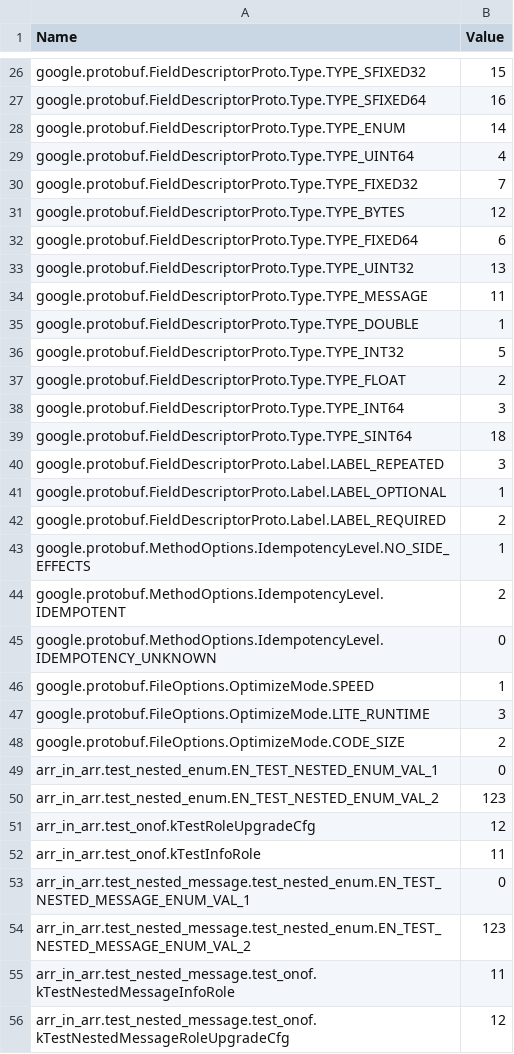
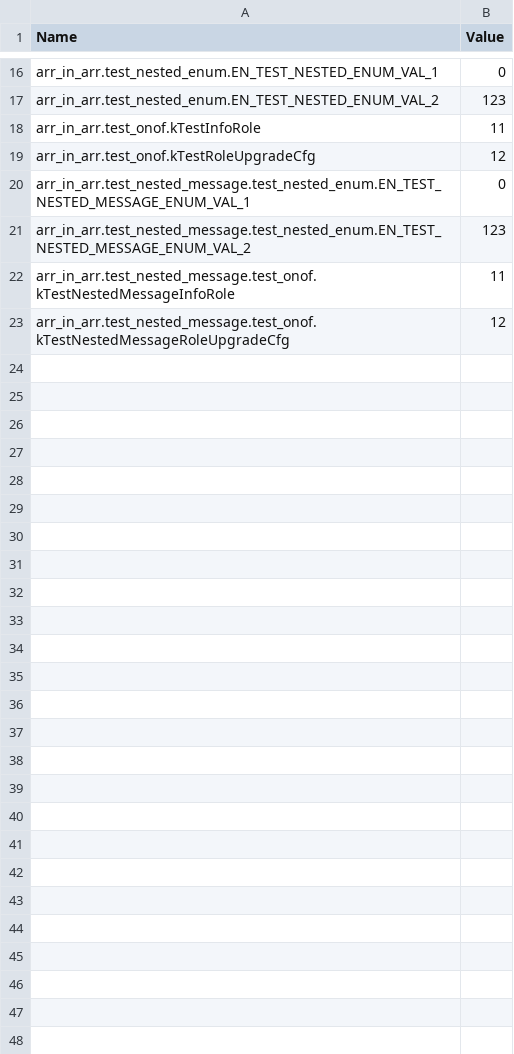
Before and after one commit to owent/xresloader, a CSV file: sample/proto_v3/csv/KindConst.csv, drawn as a sheet; only a part is shown, gaps mark what is left out; removed rows and columns are numbered as before the commit, all else as after; the diff covers the shown part only; the diff names each change by its address in the sheet, - before the commit and + after, or states it on an @@ line.

```diff
--- a/sample/proto_v3/csv/KindConst.csv
+++ b/sample/proto_v3/csv/KindConst.csv
-row 26: google.protobuf.FieldDescriptorProto.Type.TYPE_SFIXED32 | 15
-row 27: google.protobuf.FieldDescriptorProto.Type.TYPE_SFIXED64 | 16
-row 28: google.protobuf.FieldDescriptorProto.Type.TYPE_ENUM | 14
-row 29: google.protobuf.FieldDescriptorProto.Type.TYPE_UINT64 | 4
-row 30: google.protobuf.FieldDescriptorProto.Type.TYPE_FIXED32 | 7
-row 31: google.protobuf.FieldDescriptorProto.Type.TYPE_BYTES | 12
-row 32: google.protobuf.FieldDescriptorProto.Type.TYPE_FIXED64 | 6
-row 33: google.protobuf.FieldDescriptorProto.Type.TYPE_UINT32 | 13
-row 34: google.protobuf.FieldDescriptorProto.Type.TYPE_MESSAGE | 11
-row 35: google.protobuf.FieldDescriptorProto.Type.TYPE_DOUBLE | 1
-row 36: google.protobuf.FieldDescriptorProto.Type.TYPE_INT32 | 5
-row 37: google.protobuf.FieldDescriptorProto.Type.TYPE_FLOAT | 2
-row 38: google.protobuf.FieldDescriptorProto.Type.TYPE_INT64 | 3
-row 39: google.protobuf.FieldDescriptorProto.Type.TYPE_SINT64 | 18
-row 40: google.protobuf.FieldDescriptorProto.Label.LABEL_REPEATED | 3
-row 41: google.protobuf.FieldDescriptorProto.Label.LABEL_OPTIONAL | 1
-row 42: google.protobuf.FieldDescriptorProto.Label.LABEL_REQUIRED | 2
-row 43: google.protobuf.MethodOptions.IdempotencyLevel.NO_SIDE_EFFECTS | 1
-row 44: google.protobuf.MethodOptions.IdempotencyLevel.IDEMPOTENT | 2
-row 45: google.protobuf.MethodOptions.IdempotencyLevel.IDEMPOTENCY_UNKNOWN | 0
-row 46: google.protobuf.FileOptions.OptimizeMode.SPEED | 1
-row 47: google.protobuf.FileOptions.OptimizeMode.LITE_RUNTIME | 3
-row 48: google.protobuf.FileOptions.OptimizeMode.CODE_SIZE | 2
@@ row 52 moved to row 18: arr_in_arr.test_onof.kTestInfoRole @@
```
Also changed, not shown: 10 removed rows and 11 moved rows elsewhere in this file, sample/proto_v2/csv/KindConst.csv, 37 other files.
